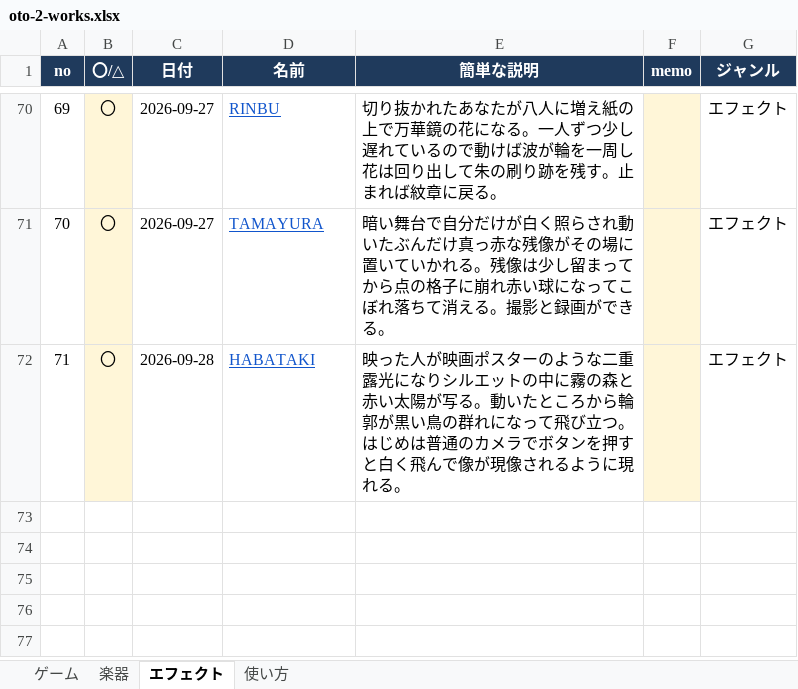
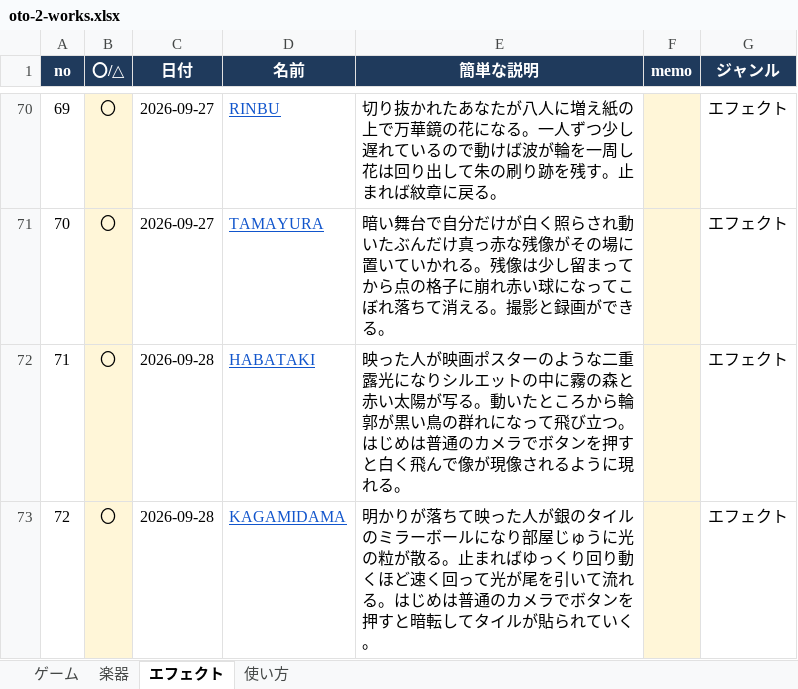
Before and after one commit to apaapaapaapaapa2006-source/oto-2, an Excel workbook: oto-2-works.xlsx, sheet エフェクト, drawn as a sheet; only a part is shown, gaps mark what is left out; values as stored, in another font and other column widths than the file's, no borders; the diff names each change by its address in the sheet, - before the commit and + after, or states it on an @@ line.

```diff
--- a/oto-2-works.xlsx (sheet エフェクト)
+++ b/oto-2-works.xlsx (sheet エフェクト)
+row 73: 72 | 〇 | 2026-09-28 | KAGAMIDAMA | 明かりが落ちて映った人が銀のタイルのミラーボールになり部屋じゅうに光の粒が散る。止まればゆっくり回り動くほど速く回って光が尾を引いて流れる。はじめは普通のカメラでボタンを押すと暗転してタイルが貼られていく。 |  | エフェクト
```
Also changed, not shown: sheet 使い方, 4 other files.
